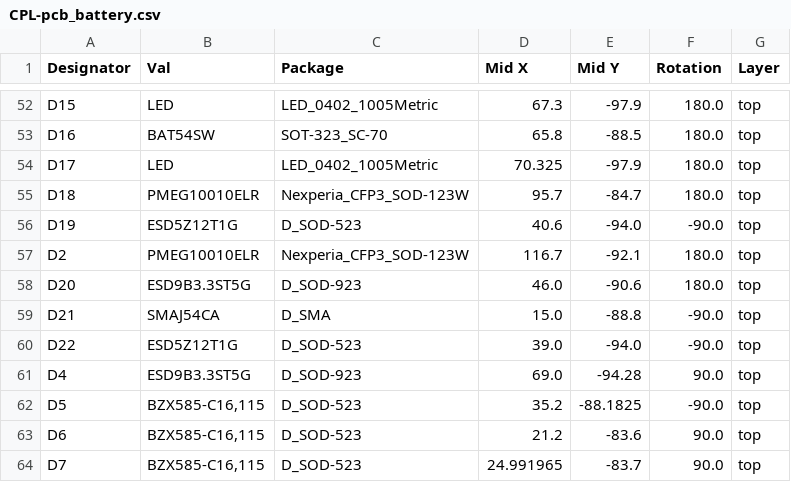
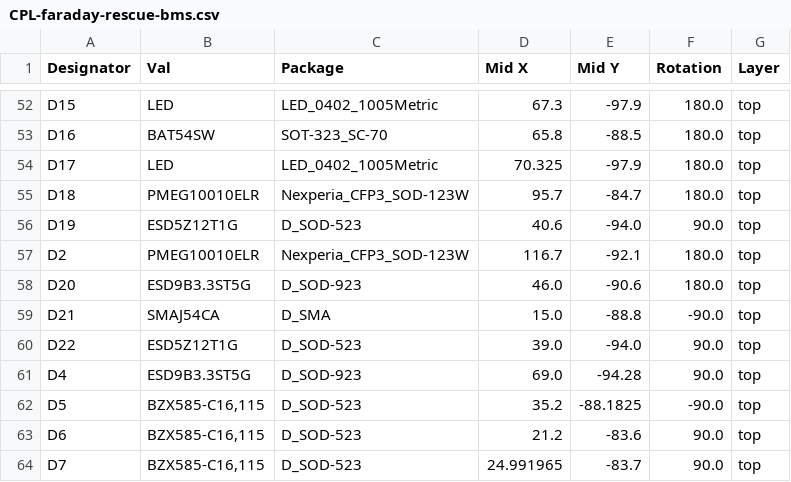
Before and after one commit to nhallsny/faraday-rescue, a CSV file: build/pcb/faraday-rescue-bms/jlcpcb/production_files/CPL-faraday-rescue-bms.csv (was build/pcb/faraday-rescue-bms/jlcpcb/production_files/CPL-pcb_battery.csv), drawn as a sheet; only a part is shown, gaps mark what is left out; the diff covers the shown part only.

```diff
--- a/build/pcb/faraday-rescue-bms/jlcpcb/production_files/CPL-pcb_battery.csv
+++ b/build/pcb/faraday-rescue-bms/jlcpcb/production_files/CPL-faraday-rescue-bms.csv
@@ -55,3 +55,3 @@ D17,LED,LED_0402_1005Metric,70.325,-97.9,180.0,top
 D18,PMEG10010ELR,Nexperia_CFP3_SOD-123W,95.7,-84.7,180.0,top
-D19,ESD5Z12T1G,D_SOD-523,40.6,-94.0,-90.0,top
+D19,ESD5Z12T1G,D_SOD-523,40.6,-94.0,90.0,top
 D2,PMEG10010ELR,Nexperia_CFP3_SOD-123W,116.7,-92.1,180.0,top
@@ -59,3 +59,3 @@ D20,ESD9B3.3ST5G,D_SOD-923,46.0,-90.6,180.0,top
 D21,SMAJ54CA,D_SMA,15.0,-88.8,-90.0,top
-D22,ESD5Z12T1G,D_SOD-523,39.0,-94.0,-90.0,top
+D22,ESD5Z12T1G,D_SOD-523,39.0,-94.0,90.0,top
 D4,ESD9B3.3ST5G,D_SOD-923,69.0,-94.28,90.0,top
```
Also changed, not shown: 27 edited cells elsewhere in this file, 43 other files.
